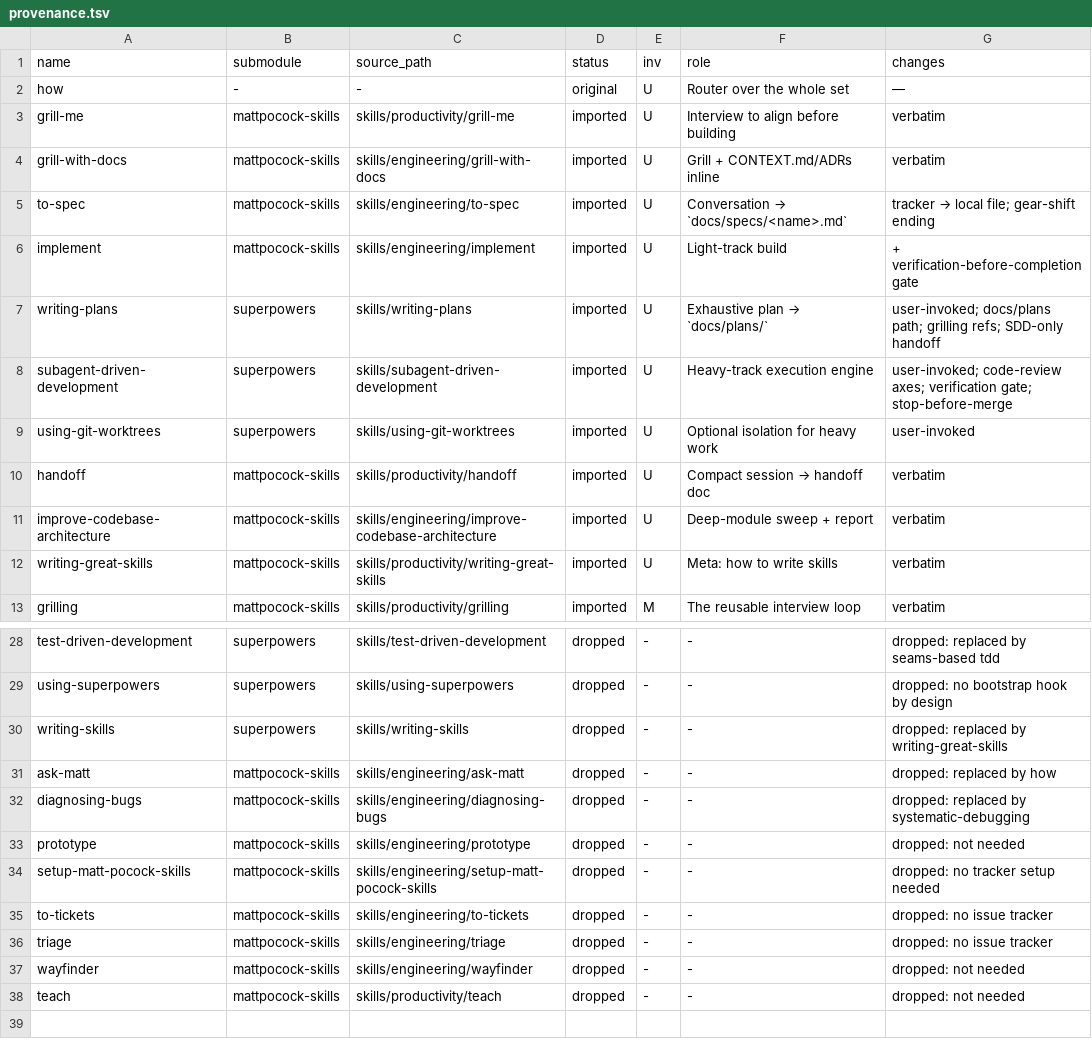
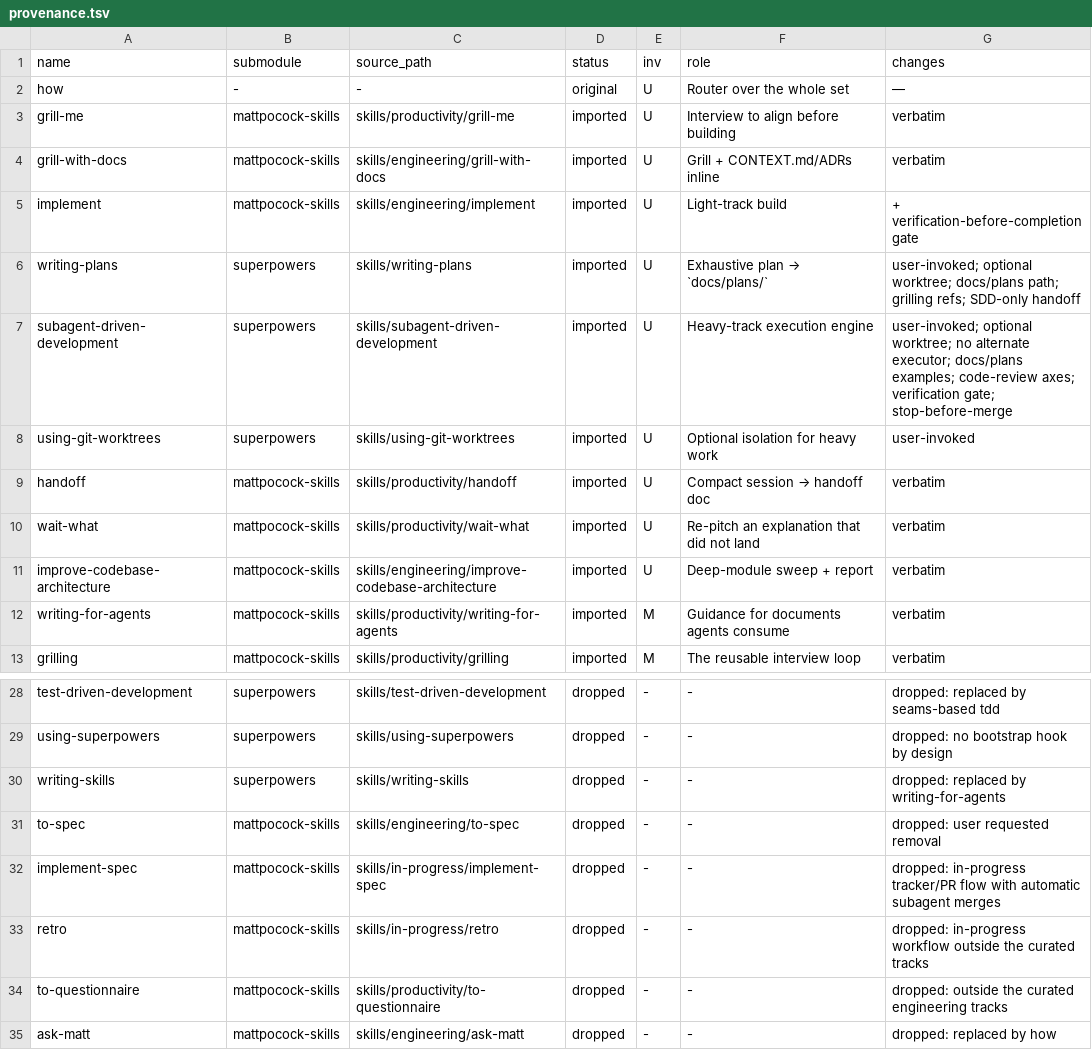
Before and after one commit to kubamarchwicki/engineering-skills, a TSV file: provenance.tsv, drawn as a sheet; only a part is shown, gaps mark what is left out; the shorter side is filled out with more unchanged rows.

Commit message:
chore: sync upstream (mattpocock 66898f6..3cca18b, superpowers d884ae0..b36e082)

```diff
--- a/provenance.tsv
+++ b/provenance.tsv
@@ -4,10 +4,10 @@ grill-me	mattpocock-skills	skills/productivity/grill-me	imported	U	Interview to
 grill-with-docs	mattpocock-skills	skills/engineering/grill-with-docs	imported	U	Grill + CONTEXT.md/ADRs inline	verbatim
-to-spec	mattpocock-skills	skills/engineering/to-spec	imported	U	Conversation → `docs/specs/<name>.md`	tracker → local file; gear-shift ending
 implement	mattpocock-skills	skills/engineering/implement	imported	U	Light-track build	+ verification-before-completion gate
-writing-plans	superpowers	skills/writing-plans	imported	U	Exhaustive plan → `docs/plans/`	user-invoked; docs/plans path; grilling refs; SDD-only handoff
-subagent-driven-development	superpowers	skills/subagent-driven-development	imported	U	Heavy-track execution engine	user-invoked; code-review axes; verification gate; stop-before-merge
+writing-plans	superpowers	skills/writing-plans	imported	U	Exhaustive plan → `docs/plans/`	user-invoked; optional worktree; docs/plans path; grilling refs; SDD-only handoff
+subagent-driven-development	superpowers	skills/subagent-driven-development	imported	U	Heavy-track execution engine	user-invoked; optional worktree; no alternate executor; docs/plans examples; code-review axes; verification gate; stop-before-merge
 using-git-worktrees	superpowers	skills/using-git-worktrees	imported	U	Optional isolation for heavy work	user-invoked
 handoff	mattpocock-skills	skills/productivity/handoff	imported	U	Compact session → handoff doc	verbatim
+wait-what	mattpocock-skills	skills/productivity/wait-what	imported	U	Re-pitch an explanation that did not land	verbatim
 improve-codebase-architecture	mattpocock-skills	skills/engineering/improve-codebase-architecture	imported	U	Deep-module sweep + report	verbatim
-writing-great-skills	mattpocock-skills	skills/productivity/writing-great-skills	imported	U	Meta: how to write skills	verbatim
+writing-for-agents	mattpocock-skills	skills/productivity/writing-for-agents	imported	M	Guidance for documents agents consume	verbatim
 grilling	mattpocock-skills	skills/productivity/grilling	imported	M	The reusable interview loop	verbatim
@@ -29,3 +29,7 @@ test-driven-development	superpowers	skills/test-driven-development	dropped	-	-	d
 using-superpowers	superpowers	skills/using-superpowers	dropped	-	-	dropped: no bootstrap hook by design
-writing-skills	superpowers	skills/writing-skills	dropped	-	-	dropped: replaced by writing-great-skills
+writing-skills	superpowers	skills/writing-skills	dropped	-	-	dropped: replaced by writing-for-agents
+to-spec	mattpocock-skills	skills/engineering/to-spec	dropped	-	-	dropped: user requested removal
+implement-spec	mattpocock-skills	skills/in-progress/implement-spec	dropped	-	-	dropped: in-progress tracker/PR flow with automatic subagent merges
+retro	mattpocock-skills	skills/in-progress/retro	dropped	-	-	dropped: in-progress workflow outside the curated tracks
+to-questionnaire	mattpocock-skills	skills/productivity/to-questionnaire	dropped	-	-	dropped: outside the curated engineering tracks
 ask-matt	mattpocock-skills	skills/engineering/ask-matt	dropped	-	-	dropped: replaced by how
```
Also changed, not shown: 51 other files.
